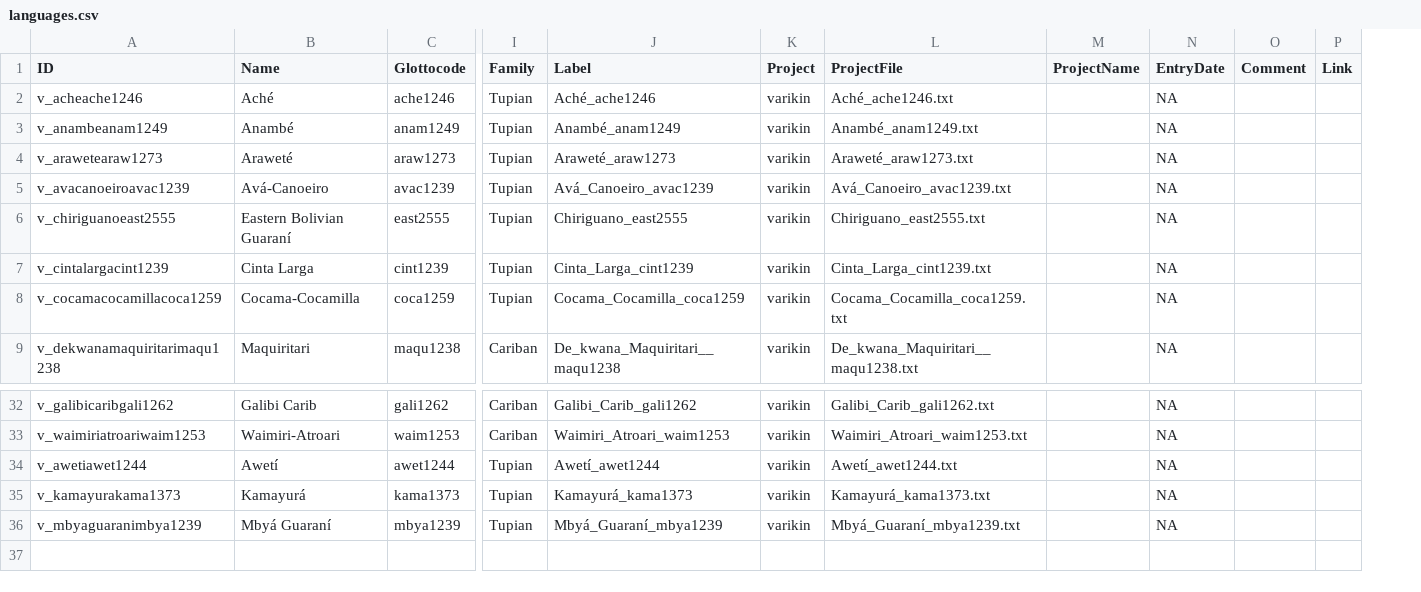
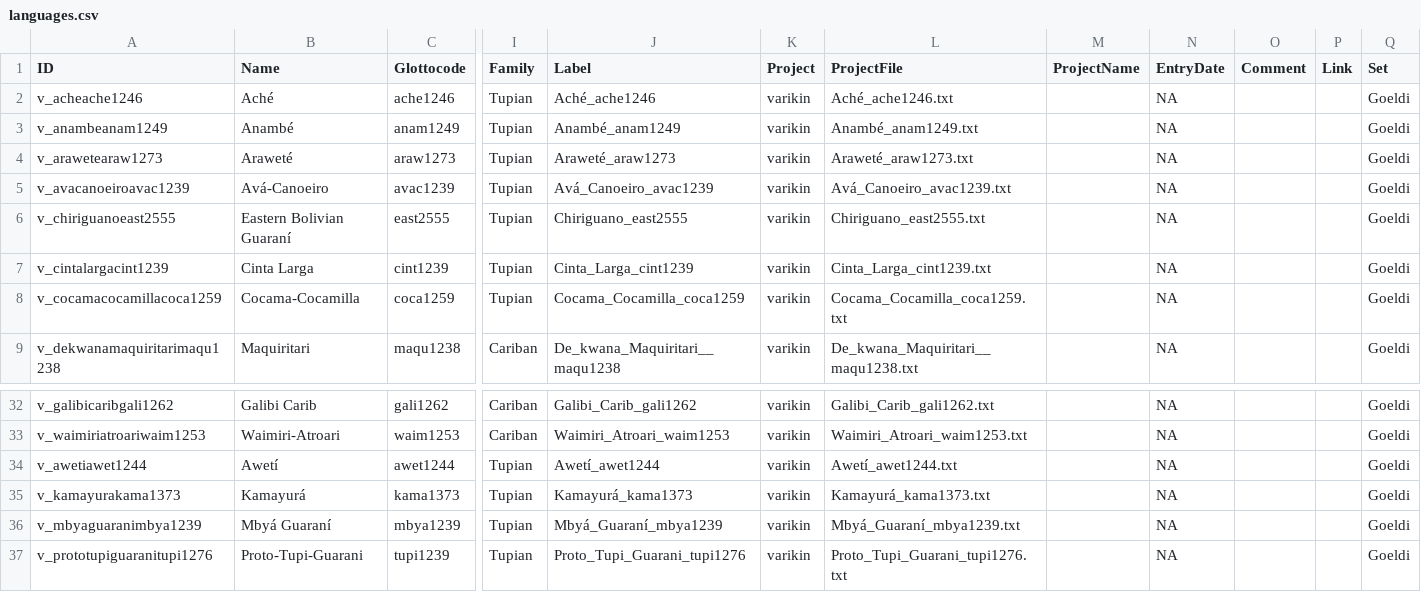
Before and after one commit to kinbank/goeldi, a CSV file: kinbank/cldf/languages.csv, drawn as a sheet; only a part is shown, gaps mark what is left out; rows hold the shown columns only; the diff names each change by its address in the sheet, - before the commit and + after, or states it on an @@ line.

```diff
--- a/kinbank/cldf/languages.csv
+++ b/kinbank/cldf/languages.csv
+column Q (Set), rows 2-9: all Goeldi; rows 32-36: all Goeldi
+row 37: v_prototupiguaranitupi1276 | Proto-Tupi-Guarani | tupi1239 | Tupian | Proto_Tupi_Guarani_tupi1276 | varikin | Proto_Tupi_Guarani_tupi1276.txt |  | NA |  |  | Goeldi
```
Also changed, not shown: kinbank/raw/Tupian/Aché_ache1246.csv, kinbank/raw/Tupian/Proto_Tupi_Guarani_tupi1276.csv, 9 other files.
